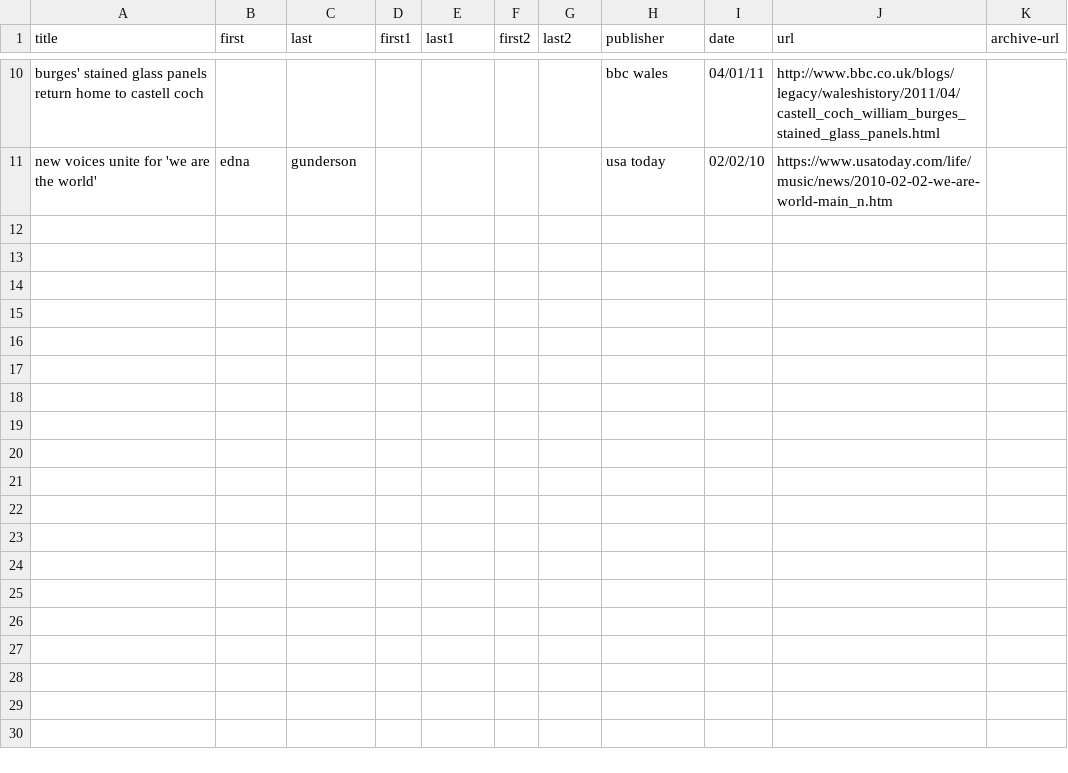
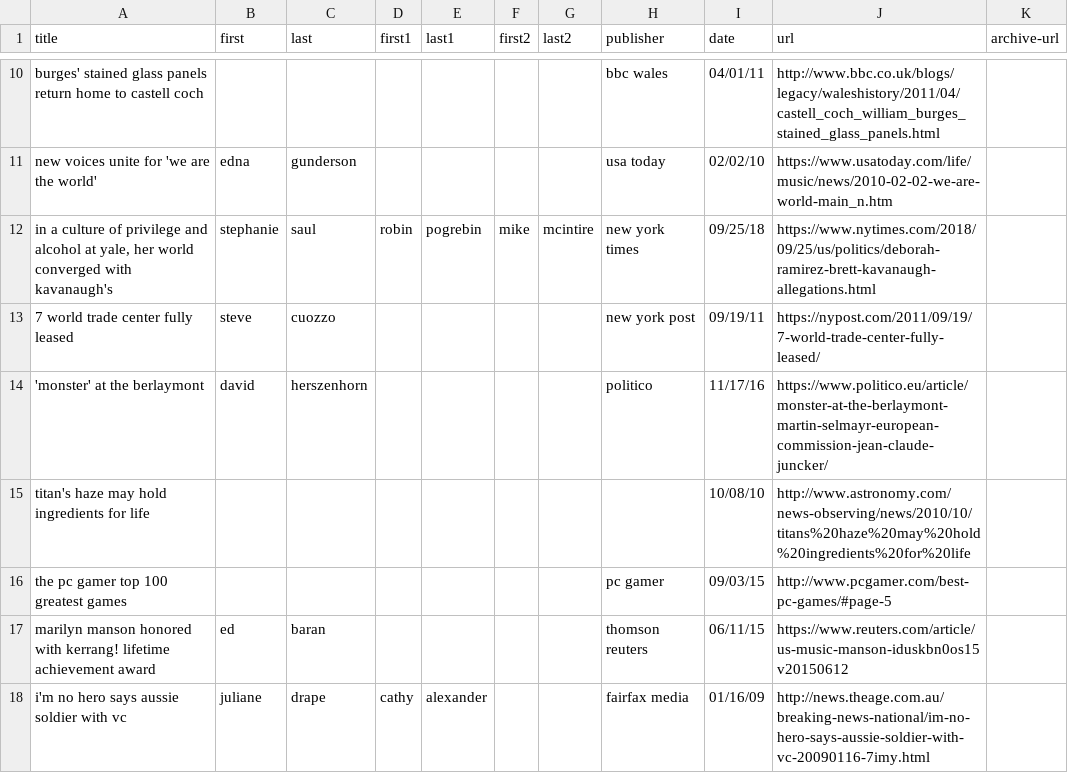
Before and after one commit to michael153/autociter, a CSV file: assets/mock_data/citations_sample.csv, drawn as a sheet; only a part is shown, gaps mark what is left out; the diff names each change by its address in the sheet, - before the commit and + after, or states it on an @@ line.

Commit message:
Update sample citations

```diff
--- a/assets/mock_data/citations_sample.csv
+++ b/assets/mock_data/citations_sample.csv
+row 12: in a culture of privilege and alcohol at yale, her world converged with kavanaugh's | stephanie | saul | robin | pogrebin | mike | mcintire | new york times | 09/25/18 | https://www.nytimes.com/2018/09/25/us/politics/deborah-ramirez-brett-kavanaugh-allegations.html
+row 13: 7 world trade center fully leased | steve | cuozzo |  |  |  |  | new york post | 09/19/11 | https://nypost.com/2011/09/19/7-world-trade-center-fully-leased/
+row 14: 'monster' at the berlaymont | david | herszenhorn |  |  |  |  | politico | 11/17/16 | https://www.politico.eu/article/monster-at-the-berlaymont-martin-selmayr-european-commission-jean-claude-juncker/
+row 15: titan's haze may hold ingredients for life |  |  |  |  |  |  |  | 10/08/10 | http://www.astronomy.com/news-observing/news/2010/10/titans%20haze%20may%20hold%20ingredients%20for%20life
+row 16: the pc gamer top 100 greatest games |  |  |  |  |  |  | pc gamer | 09/03/15 | http://www.pcgamer.com/best-pc-games/#page-5
+row 17: marilyn manson honored with kerrang! lifetime achievement award | ed | baran |  |  |  |  | thomson reuters | 06/11/15 | https://www.reuters.com/article/us-music-manson-iduskbn0os15v20150612
+row 18: i'm no hero says aussie soldier with vc | juliane | drape | cathy | alexander |  |  | fairfax media | 01/16/09 | http://news.theage.com.au/breaking-news-national/im-no-hero-says-aussie-soldier-with-vc-20090116-7imy.html
```
